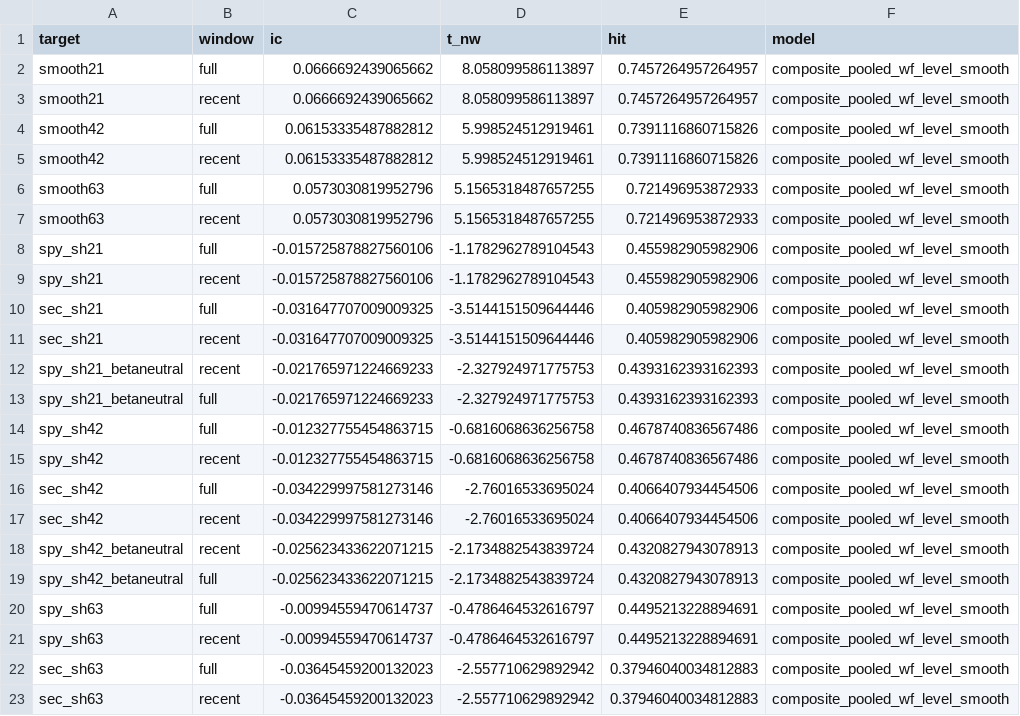
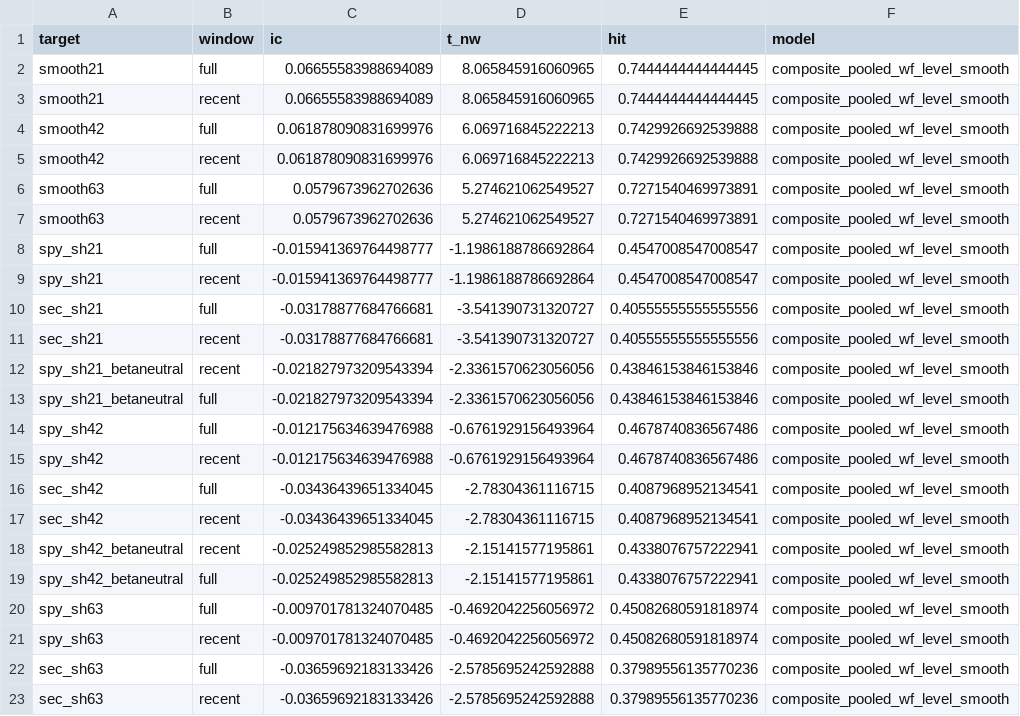
Before and after one commit to kbw468/yfinance, a CSV file: pvv_score/results/composite_level_smooth_oos_evaluation.csv, drawn as a sheet; only a part is shown; the diff covers the shown part only.

```diff
--- a/pvv_score/results/composite_level_smooth_oos_evaluation.csv
+++ b/pvv_score/results/composite_level_smooth_oos_evaluation.csv
@@ -1,23 +1,23 @@
 target,window,ic,t_nw,hit,model
-smooth21,full,0.0666692439065662,8.058099586113897,0.7457264957264957,composite_pooled_wf_level_smooth
-smooth21,recent,0.0666692439065662,8.058099586113897,0.7457264957264957,composite_pooled_wf_level_smooth
-smooth42,full,0.06153335487882812,5.998524512919461,0.7391116860715826,composite_pooled_wf_level_smooth
-smooth42,recent,0.06153335487882812,5.998524512919461,0.7391116860715826,composite_pooled_wf_level_smooth
-smooth63,full,0.0573030819952796,5.1565318487657255,0.721496953872933,composite_pooled_wf_level_smooth
-smooth63,recent,0.0573030819952796,5.1565318487657255,0.721496953872933,composite_pooled_wf_level_smooth
-spy_sh21,full,-0.015725878827560106,-1.1782962789104543,0.455982905982906,composite_pooled_wf_level_smooth
-spy_sh21,recent,-0.015725878827560106,-1.1782962789104543,0.455982905982906,composite_pooled_wf_level_smooth
-sec_sh21,full,-0.031647707009009325,-3.5144151509644446,0.405982905982906,composite_pooled_wf_level_smooth
-sec_sh21,recent,-0.031647707009009325,-3.5144151509644446,0.405982905982906,composite_pooled_wf_level_smooth
-spy_sh21_betaneutral,recent,-0.021765971224669233,-2.327924971775753,0.4393162393162393,composite_pooled_wf_level_smooth
-spy_sh21_betaneutral,full,-0.021765971224669233,-2.327924971775753,0.4393162393162393,composite_pooled_wf_level_smooth
-spy_sh42,full,-0.012327755454863715,-0.6816068636256758,0.4678740836567486,composite_pooled_wf_level_smooth
-spy_sh42,recent,-0.012327755454863715,-0.6816068636256758,0.4678740836567486,composite_pooled_wf_level_smooth
-sec_sh42,full,-0.034229997581273146,-2.76016533695024,0.4066407934454506,composite_pooled_wf_level_smooth
-sec_sh42,recent,-0.034229997581273146,-2.76016533695024,0.4066407934454506,composite_pooled_wf_level_smooth
-spy_sh42_betaneutral,recent,-0.025623433622071215,-2.1734882543839724,0.4320827943078913,composite_pooled_wf_level_smooth
-spy_sh42_betaneutral,full,-0.025623433622071215,-2.1734882543839724,0.4320827943078913,composite_pooled_wf_level_smooth
-spy_sh63,full,-0.00994559470614737,-0.4786464532616797,0.4495213228894691,composite_pooled_wf_level_smooth
-spy_sh63,recent,-0.00994559470614737,-0.4786464532616797,0.4495213228894691,composite_pooled_wf_level_smooth
-sec_sh63,full,-0.03645459200132023,-2.557710629892942,0.37946040034812883,composite_pooled_wf_level_smooth
-sec_sh63,recent,-0.03645459200132023,-2.557710629892942,0.37946040034812883,composite_pooled_wf_level_smooth
+smooth21,full,0.06655583988694089,8.065845916060965,0.7444444444444445,composite_pooled_wf_level_smooth
+smooth21,recent,0.06655583988694089,8.065845916060965,0.7444444444444445,composite_pooled_wf_level_smooth
+smooth42,full,0.061878090831699976,6.069716845222213,0.7429926692539888,composite_pooled_wf_level_smooth
+smooth42,recent,0.061878090831699976,6.069716845222213,0.7429926692539888,composite_pooled_wf_level_smooth
+smooth63,full,0.0579673962702636,5.274621062549527,0.7271540469973891,composite_pooled_wf_level_smooth
+smooth63,recent,0.0579673962702636,5.274621062549527,0.7271540469973891,composite_pooled_wf_level_smooth
+spy_sh21,full,-0.015941369764498777,-1.1986188786692864,0.4547008547008547,composite_pooled_wf_level_smooth
+spy_sh21,recent,-0.015941369764498777,-1.1986188786692864,0.4547008547008547,composite_pooled_wf_level_smooth
+sec_sh21,full,-0.03178877684766681,-3.541390731320727,0.40555555555555556,composite_pooled_wf_level_smooth
+sec_sh21,recent,-0.03178877684766681,-3.541390731320727,0.40555555555555556,composite_pooled_wf_level_smooth
+spy_sh21_betaneutral,recent,-0.021827973209543394,-2.3361570623056056,0.43846153846153846,composite_pooled_wf_level_smooth
+spy_sh21_betaneutral,full,-0.021827973209543394,-2.3361570623056056,0.43846153846153846,composite_pooled_wf_level_smooth
+spy_sh42,full,-0.012175634639476988,-0.6761929156493964,0.4678740836567486,composite_pooled_wf_level_smooth
+spy_sh42,recent,-0.012175634639476988,-0.6761929156493964,0.4678740836567486,composite_pooled_wf_level_smooth
+sec_sh42,full,-0.03436439651334045,-2.78304361116715,0.4087968952134541,composite_pooled_wf_level_smooth
+sec_sh42,recent,-0.03436439651334045,-2.78304361116715,0.4087968952134541,composite_pooled_wf_level_smooth
+spy_sh42_betaneutral,recent,-0.025249852985582813,-2.15141577195861,0.4338076757222941,composite_pooled_wf_level_smooth
+spy_sh42_betaneutral,full,-0.025249852985582813,-2.15141577195861,0.4338076757222941,composite_pooled_wf_level_smooth
+spy_sh63,full,-0.009701781324070485,-0.4692042256056972,0.45082680591818974,composite_pooled_wf_level_smooth
+spy_sh63,recent,-0.009701781324070485,-0.4692042256056972,0.45082680591818974,composite_pooled_wf_level_smooth
+sec_sh63,full,-0.03659692183133426,-2.5785695242592888,0.37989556135770236,composite_pooled_wf_level_smooth
+sec_sh63,recent,-0.03659692183133426,-2.5785695242592888,0.37989556135770236,composite_pooled_wf_level_smooth
```
Also changed, not shown: 78 edited cells elsewhere in this file, pvv_score/results/composite_level_smooth_weights_by_fold.csv.
